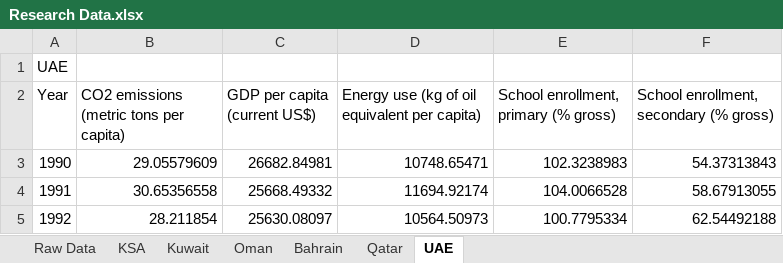
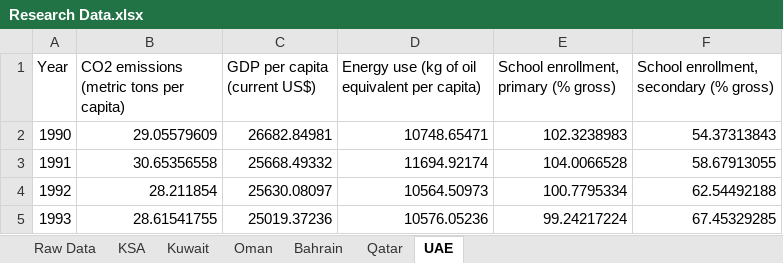
Before and after one commit to xandrade/tesis-yali, an Excel workbook: Research Data.xlsx, sheet UAE, drawn as a sheet; only a part is shown; the shorter side is filled out with more unchanged rows; values as stored, in another font and other column widths than the file's, no borders; the diff names each change by its address in the sheet, - before the commit and + after, or states it on an @@ line.

```diff
--- a/Research Data.xlsx (sheet UAE)
+++ b/Research Data.xlsx (sheet UAE)
-row 1: UAE
```
Also changed, not shown: sheet Bahrain, sheet Oman, sheet Kuwait, sheet Qatar, sheet KSA.
